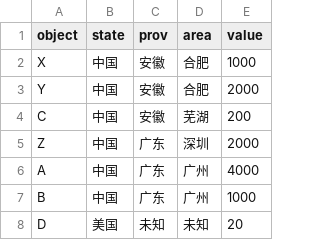
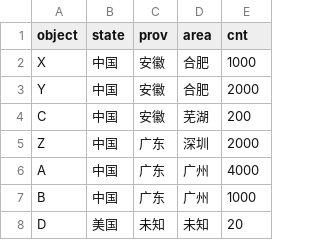
Before and after one commit to abbypan/stat_example, a CSV file: prov_rank.csv, drawn as a sheet.

Commit message:
fix prov rank

```diff
--- a/prov_rank.csv
+++ b/prov_rank.csv
@@ -1,2 +1,2 @@
-object,state,prov,area,value
+object,state,prov,area,cnt
 X,中国,安徽,合肥,1000
```
Also changed, not shown: prov_rank_stat.csv, 1 other file.
